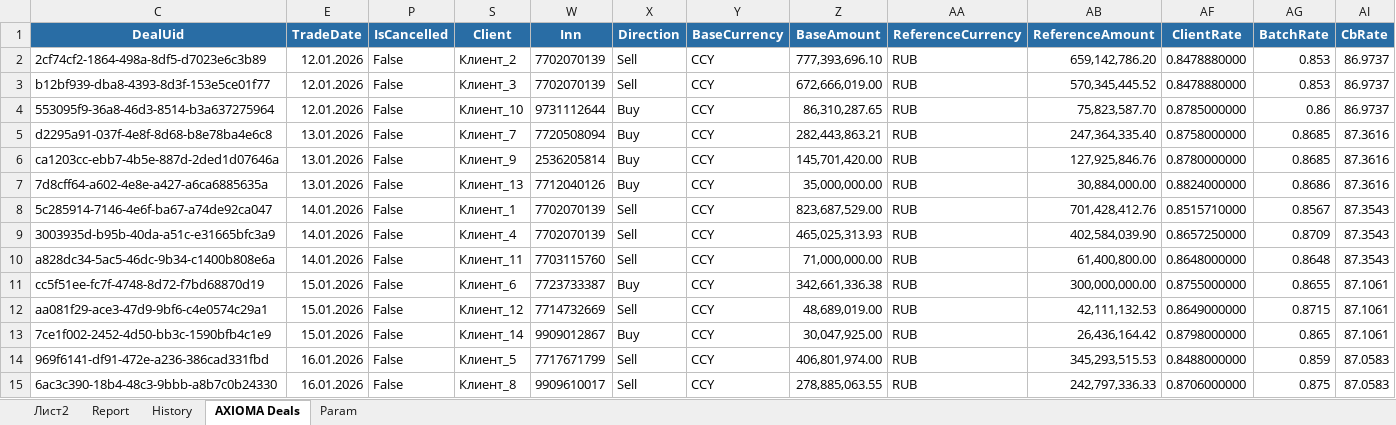
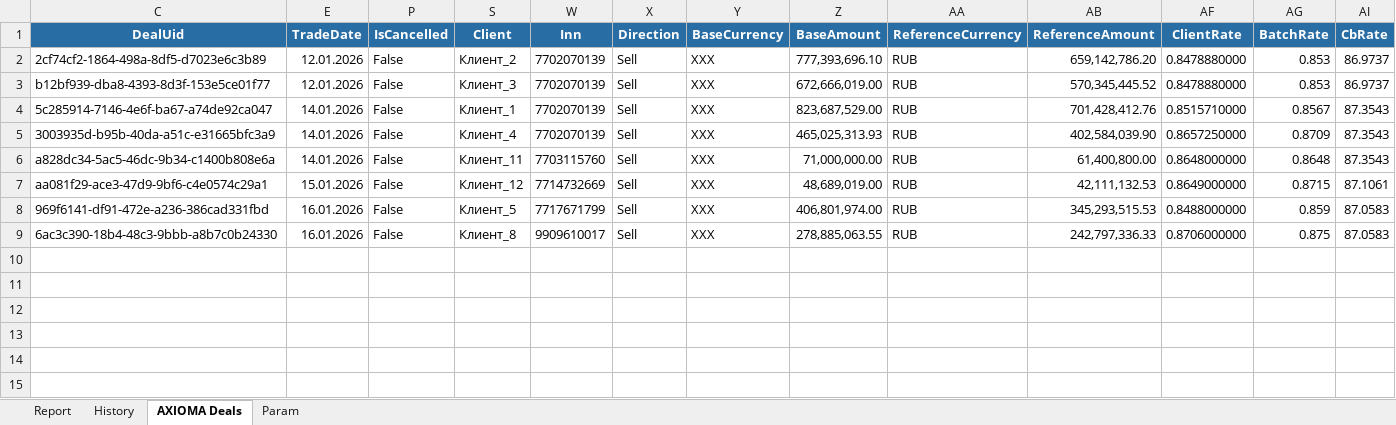
Before and after one commit to Aleksey095599/excel, an Excel workbook: report.xlsm, sheet AXIOMA Deals, drawn as a sheet; values as stored, in another font and other column widths than the file's, no borders; removed rows and columns are numbered as before the commit, all else as after; the diff names each change by its address in the sheet, - before the commit and + after, or states it on an @@ line.

```diff
--- a/report.xlsm (sheet AXIOMA Deals)
+++ b/report.xlsm (sheet AXIOMA Deals)
-sheet tab: Лист2
-Y2:Y3 (BaseCurrency): CCY
+Y2:Y3 (BaseCurrency): XXX
-row 4: 553095f9-36a8-46d3-8514-b3a637275964 | 12.01.2026 | False | Клиент_10 | 9731112644 | Buy | CCY | 86,310,287.65 | RUB | 75,823,587.70 | 0.8785000000 | 0.86 | 86.9737
-row 5: d2295a91-037f-4e8f-8d68-b8e78ba4e6c8 | 13.01.2026 | False | Клиент_7 | 7720508094 | Buy | CCY | 282,443,863.21 | RUB | 247,364,335.40 | 0.8758000000 | 0.8685 | 87.3616
-row 6: ca1203cc-ebb7-4b5e-887d-2ded1d07646a | 13.01.2026 | False | Клиент_9 | 2536205814 | Buy | CCY | 145,701,420.00 | RUB | 127,925,846.76 | 0.8780000000 | 0.8685 | 87.3616
-row 7: 7d8cff64-a602-4e8e-a427-a6ca6885635a | 13.01.2026 | False | Клиент_13 | 7712040126 | Buy | CCY | 35,000,000.00 | RUB | 30,884,000.00 | 0.8824000000 | 0.8686 | 87.3616
-Y4:Y6 (BaseCurrency): CCY
+Y4:Y6 (BaseCurrency): XXX
-row 11: cc5f51ee-fc7f-4748-8d72-f7bd68870d19 | 15.01.2026 | False | Клиент_6 | 7723733387 | Buy | CCY | 342,661,336.38 | RUB | 300,000,000.00 | 0.8755000000 | 0.8655 | 87.1061
-Y7 (BaseCurrency): CCY
+Y7 (BaseCurrency): XXX
-row 13: 7ce1f002-2452-4d50-bb3c-1590bfb4c1e9 | 15.01.2026 | False | Клиент_14 | 9909012867 | Buy | CCY | 30,047,925.00 | RUB | 26,436,164.42 | 0.8798000000 | 0.865 | 87.1061
-Y8:Y9 (BaseCurrency): CCY
+Y8:Y9 (BaseCurrency): XXX
```
Also changed, not shown: sheet Report, sheet Param.
